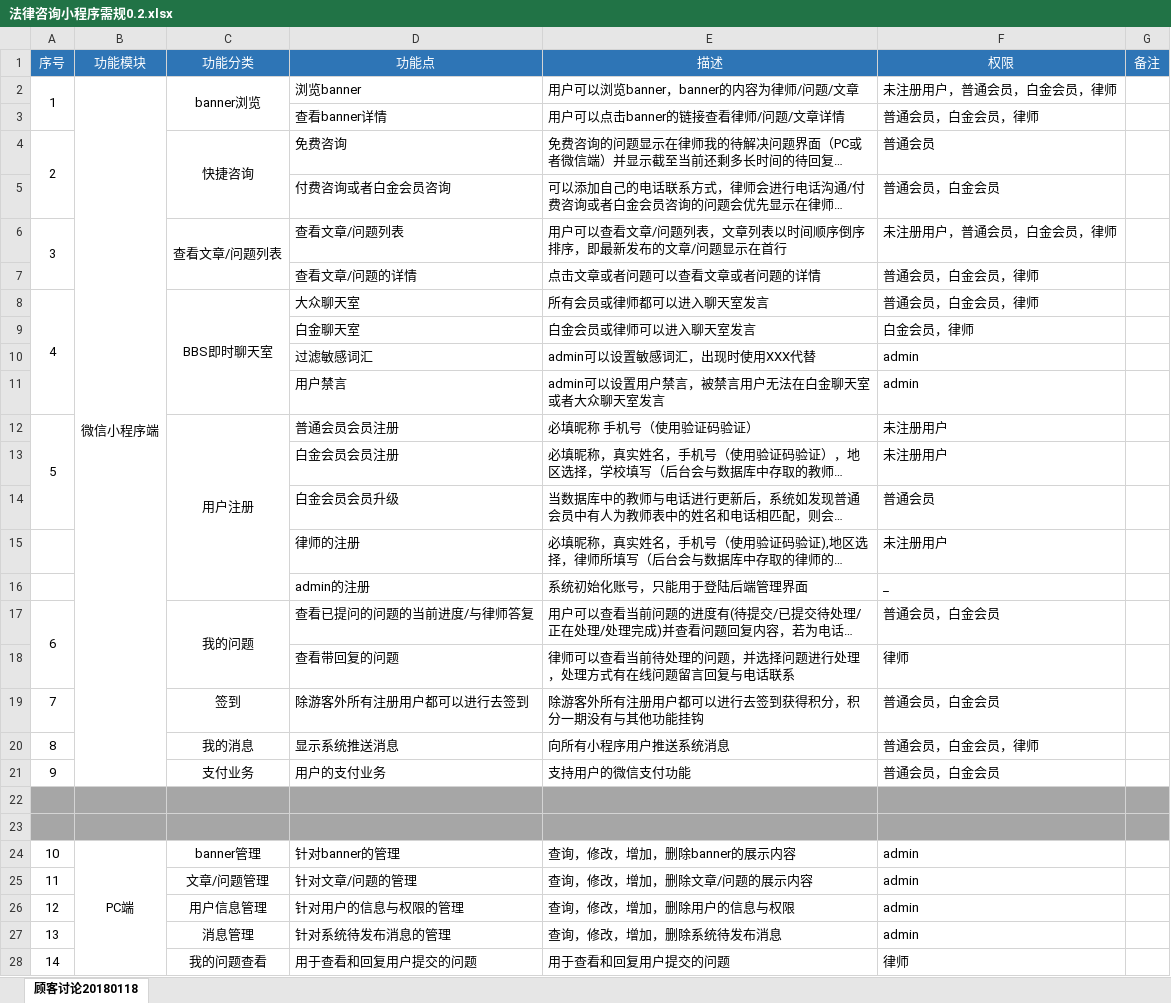
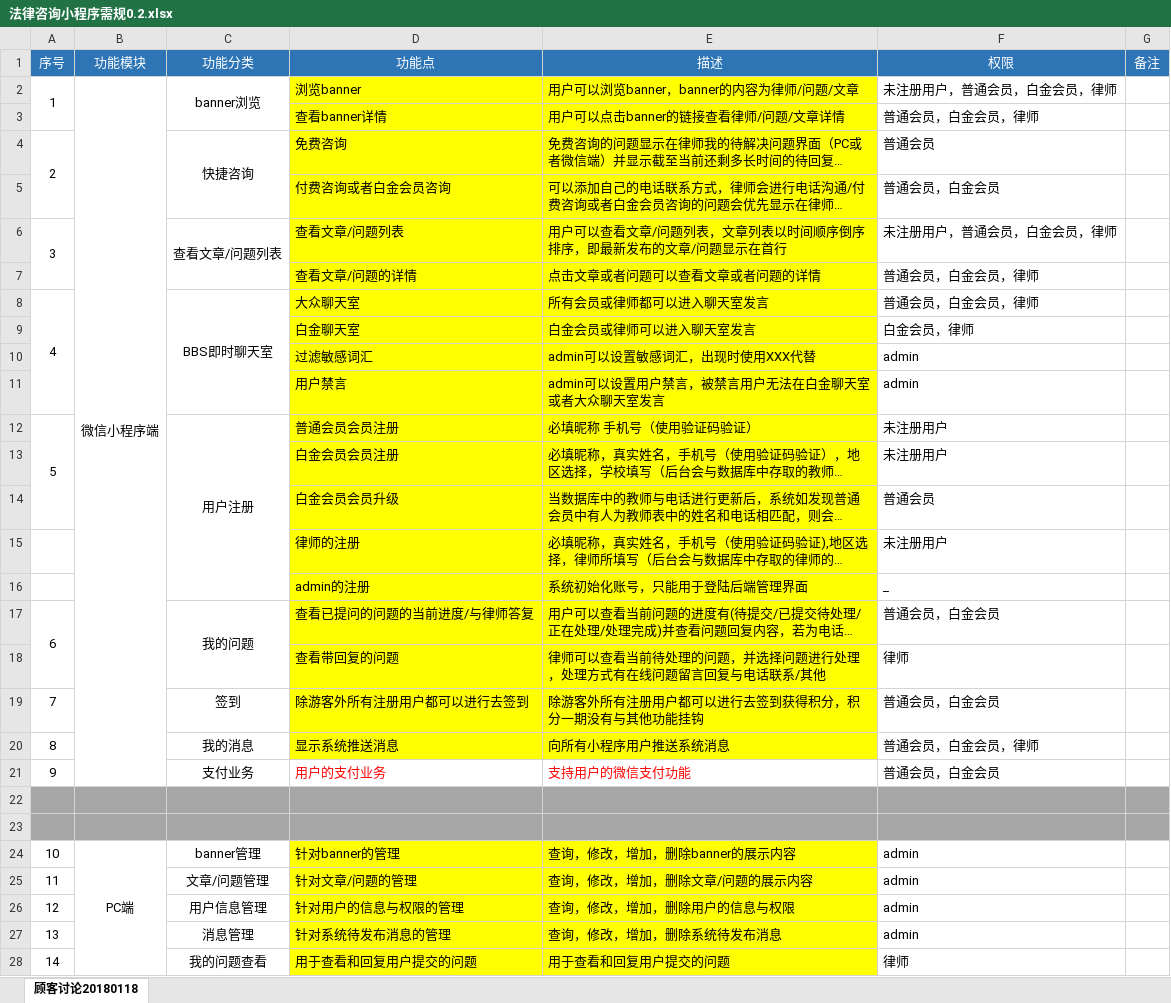
Before and after one commit to JackWuChengHao/weixinchengxu20180111, an Excel workbook: docs/需规/法律咨询小程序需规0.2.xlsx, sheet 顾客讨论20180118, drawn as a sheet; only a part is shown; long unchanged cells end in …; values as stored, in another font and other column widths than the file's, no borders; the diff covers the shown part only; the diff names each change by its address in the sheet, - before the commit and + after, or states it on an @@ line.

```diff
--- a/docs/需规/法律咨询小程序需规0.2.xlsx (sheet 顾客讨论20180118)
+++ b/docs/需规/法律咨询小程序需规0.2.xlsx (sheet 顾客讨论20180118)
-D2:E20 fill: none
+D2:E20 fill: #FFFF00
-E18 (描述): 律师可以查看当前待处理的问题，并选择问题进行处理，处理方式有在线问题留言回复与电话联系
+E18 (描述): 律师可以查看当前待处理的问题，并选择问题进行处理，处理方式有在线问题留言回复与电话联系/其他
-D21:E21 text colour: black
+D21:E21 text colour: #FF0000
-D24:E28 fill: none
+D24:E28 fill: #FFFF00
```
Also changed, not shown: cell formats elsewhere in this sheet, 1 other file.
